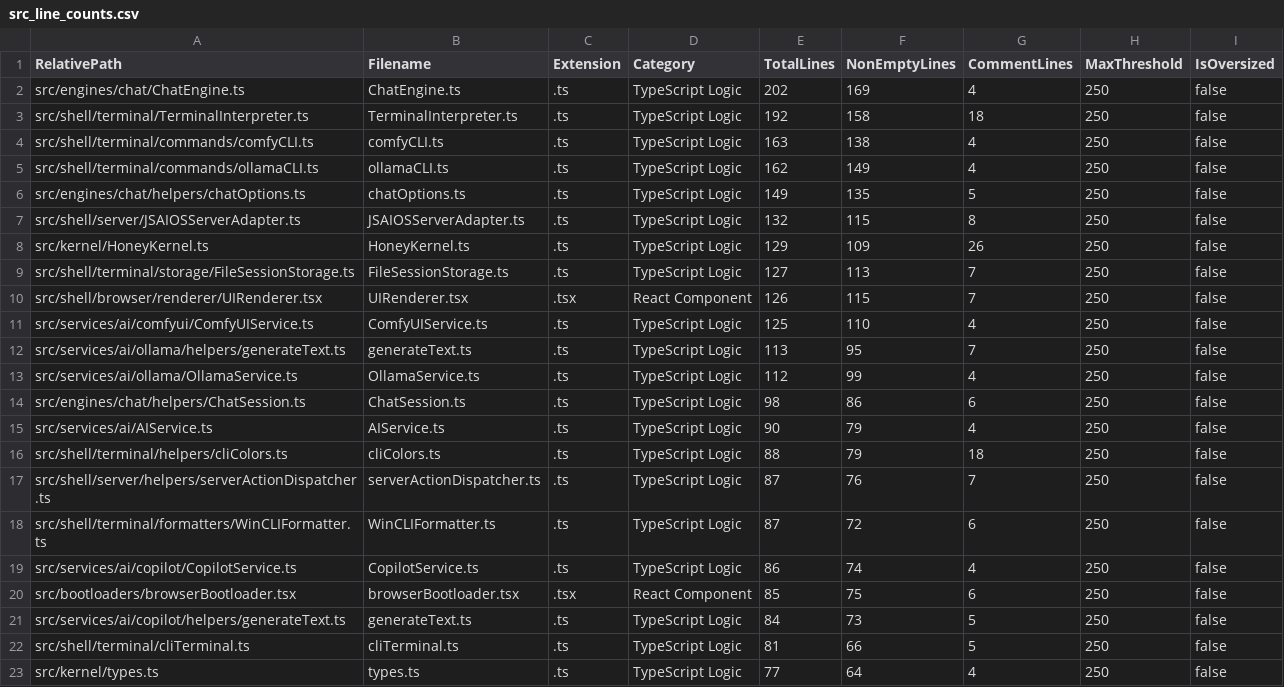
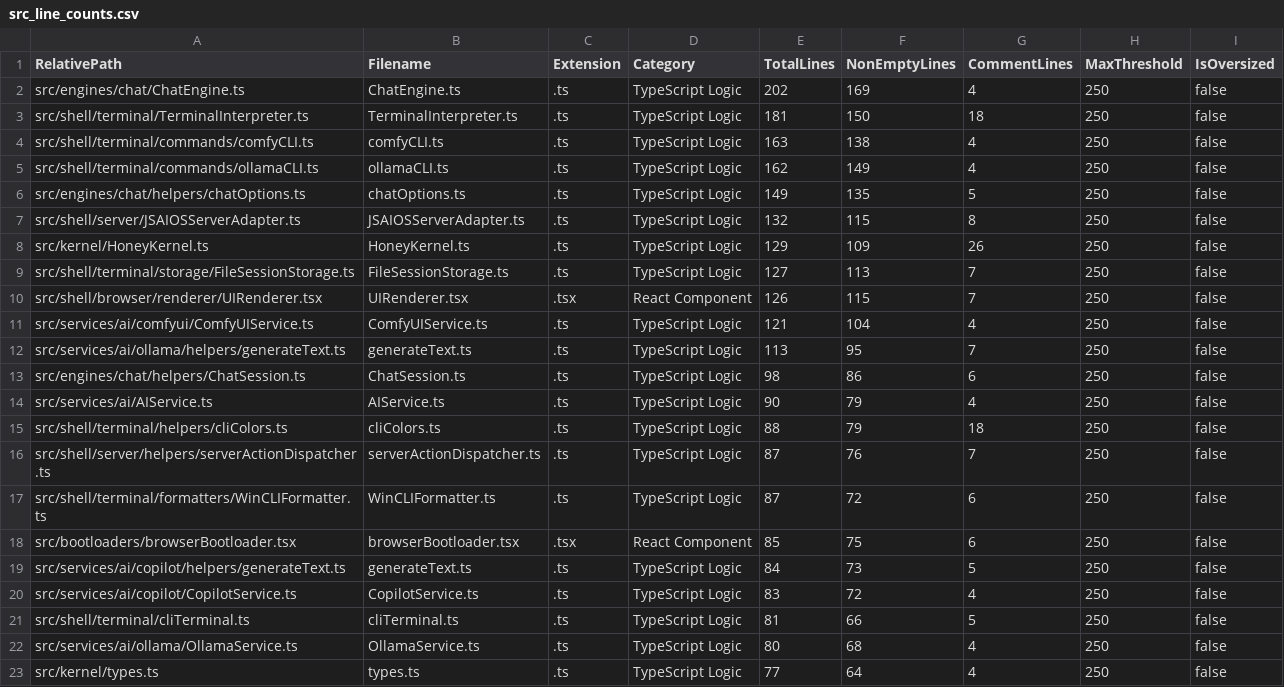
Before and after one commit to mattdaruma/JSAIOS, a CSV file: reports/src_line_counts.csv, drawn as a sheet; only a part is shown.

Commit message:
refactor-CLI-specific-type-names-in-kernel-types-to-platform-agnostic-CommandOption-and-executeCommand

```diff
--- a/reports/src_line_counts.csv
+++ b/reports/src_line_counts.csv
@@ -2,3 +2,3 @@ RelativePath,Filename,Extension,Category,TotalLines,NonEmptyLines,CommentLines,M
 "src/engines/chat/ChatEngine.ts","ChatEngine.ts",".ts","TypeScript Logic",202,169,4,250,false
-"src/shell/terminal/TerminalInterpreter.ts","TerminalInterpreter.ts",".ts","TypeScript Logic",192,158,18,250,false
+"src/shell/terminal/TerminalInterpreter.ts","TerminalInterpreter.ts",".ts","TypeScript Logic",181,150,18,250,false
 "src/shell/terminal/commands/comfyCLI.ts","comfyCLI.ts",".ts","TypeScript Logic",163,138,4,250,false
@@ -10,5 +10,4 @@ RelativePath,Filename,Extension,Category,TotalLines,NonEmptyLines,CommentLines,M
 "src/shell/browser/renderer/UIRenderer.tsx","UIRenderer.tsx",".tsx","React Component",126,115,7,250,false
-"src/services/ai/comfyui/ComfyUIService.ts","ComfyUIService.ts",".ts","TypeScript Logic",125,110,4,250,false
+"src/services/ai/comfyui/ComfyUIService.ts","ComfyUIService.ts",".ts","TypeScript Logic",121,104,4,250,false
 "src/services/ai/ollama/helpers/generateText.ts","generateText.ts",".ts","TypeScript Logic",113,95,7,250,false
-"src/services/ai/ollama/OllamaService.ts","OllamaService.ts",".ts","TypeScript Logic",112,99,4,250,false
 "src/engines/chat/helpers/ChatSession.ts","ChatSession.ts",".ts","TypeScript Logic",98,86,6,250,false
@@ -18,6 +17,7 @@ RelativePath,Filename,Extension,Category,TotalLines,NonEmptyLines,CommentLines,M
 "src/shell/terminal/formatters/WinCLIFormatter.ts","WinCLIFormatter.ts",".ts","TypeScript Logic",87,72,6,250,false
-"src/services/ai/copilot/CopilotService.ts","CopilotService.ts",".ts","TypeScript Logic",86,74,4,250,false
 "src/bootloaders/browserBootloader.tsx","browserBootloader.tsx",".tsx","React Component",85,75,6,250,false
 "src/services/ai/copilot/helpers/generateText.ts","generateText.ts",".ts","TypeScript Logic",84,73,5,250,false
+"src/services/ai/copilot/CopilotService.ts","CopilotService.ts",".ts","TypeScript Logic",83,72,4,250,false
 "src/shell/terminal/cliTerminal.ts","cliTerminal.ts",".ts","TypeScript Logic",81,66,5,250,false
+"src/services/ai/ollama/OllamaService.ts","OllamaService.ts",".ts","TypeScript Logic",80,68,4,250,false
 "src/kernel/types.ts","types.ts",".ts","TypeScript Logic",77,64,4,250,false
```
Also changed, not shown: 6 other files.
